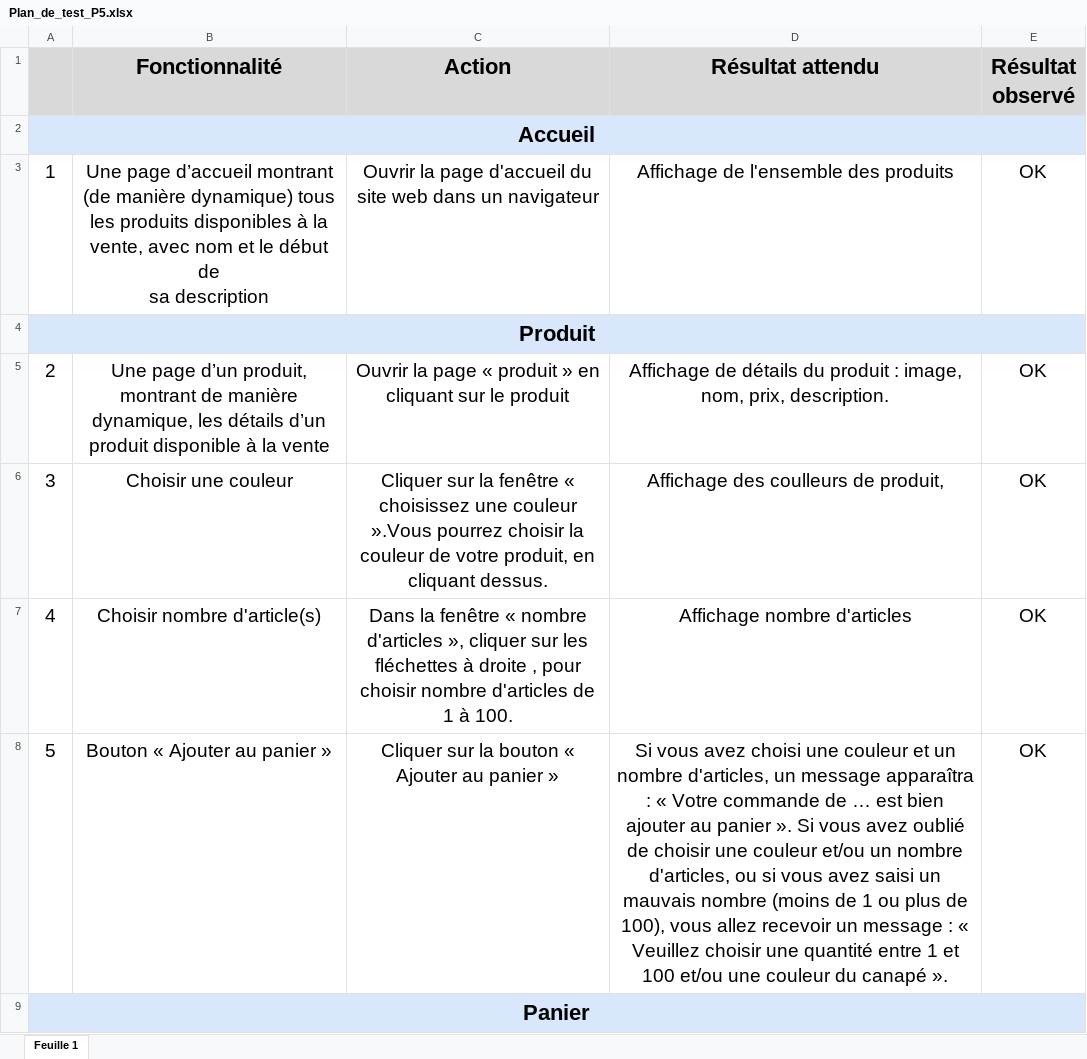
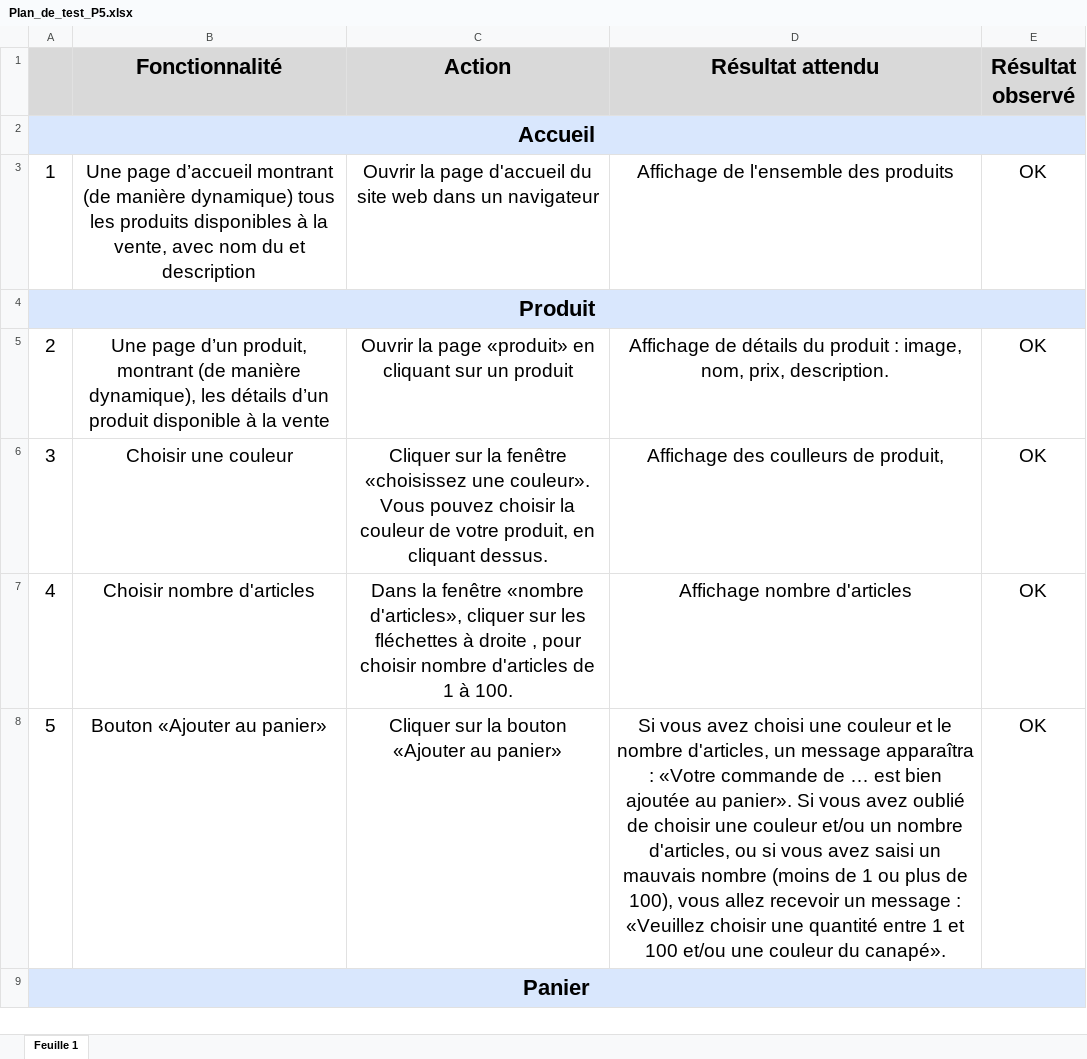
Before and after one commit to SvoronaM/P5-Dev-Web-Kanap, an Excel workbook: Plan_de_test_P5.xlsx, sheet Feuille 1, drawn as a sheet; only a part is shown; values as stored, in another font and other column widths than the file's, no borders; ↵ is a line break in a cell; the diff covers the shown part only; the diff names each change by its address in the sheet, - before the commit and + after, or states it on an @@ line.

Commit message:
cart.js

```diff
--- a/Plan_de_test_P5.xlsx (sheet Feuille 1)
+++ b/Plan_de_test_P5.xlsx (sheet Feuille 1)
-B3 (Fonctionnalité): …avec nom et le début de ↵ sa description
+B3 (Fonctionnalité): …avec nom du et description
-B5 (Fonctionnalité): …produit, montrant de manière dynamique, les détails…
+B5 (Fonctionnalité): …produit, montrant (de manière dynamique), les détails…
-C5 (Action): …la page « produit » en cliquant sur le produit
+C5 (Action): …la page «produit» en cliquant sur un produit
-C6 (Action): …la fenêtre « choisissez une couleur ».Vous pourrez choisir la…
+C6 (Action): …la fenêtre «choisissez une couleur». Vous pouvez choisir la…
-B7 (Fonctionnalité): Choisir nombre d'article(s)
+B7 (Fonctionnalité): Choisir nombre d'articles
-C7 (Action): …la fenêtre « nombre d'articles », cliquer sur…
+C7 (Action): …la fenêtre «nombre d'articles», cliquer sur…
-B8 (Fonctionnalité): Bouton « Ajouter au panier »
+B8 (Fonctionnalité): Bouton «Ajouter au panier»
-C8 (Action): Cliquer sur la bouton « Ajouter au panier »
+C8 (Action): Cliquer sur la bouton «Ajouter au panier»
-D8 (Résultat attendu): …couleur et un nombre d'articles, un message apparaîtra : « Votre commande de … est bien ajouter au panier ». Si vous avez oublié de choisir une couleur et/ou un nombre d'articles, ou si vous avez saisi un mauvais nombre (moins de 1 ou plus de 100), vous allez recevoir un message : « Veuillez choisir une quantité entre 1 et 100 et/ou une couleur du canapé ».
+D8 (Résultat attendu): …couleur et le nombre d'articles, un message apparaîtra : «Votre commande de … est bien ajoutée au panier». Si vous avez oublié de choisir une couleur et/ou un nombre d'articles, ou si vous avez saisi un mauvais nombre (moins de 1 ou plus de 100), vous allez recevoir un message : «Veuillez choisir une quantité entre 1 et 100 et/ou une couleur du canapé».
```
Also changed, not shown: 14 edited cells elsewhere in this sheet.
